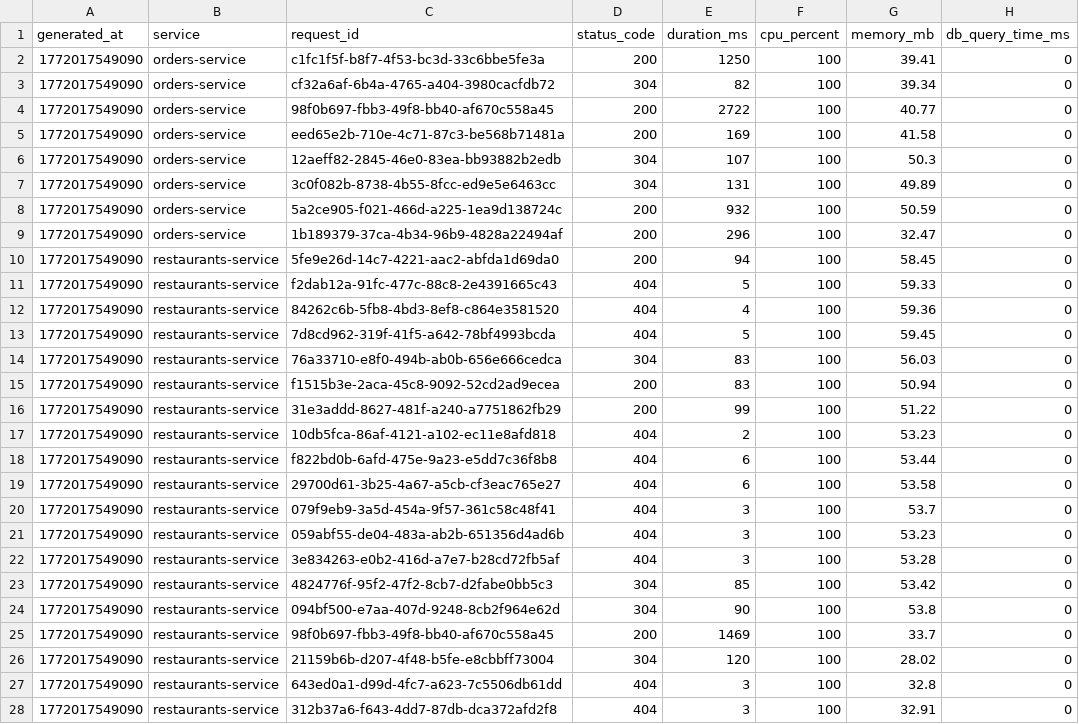
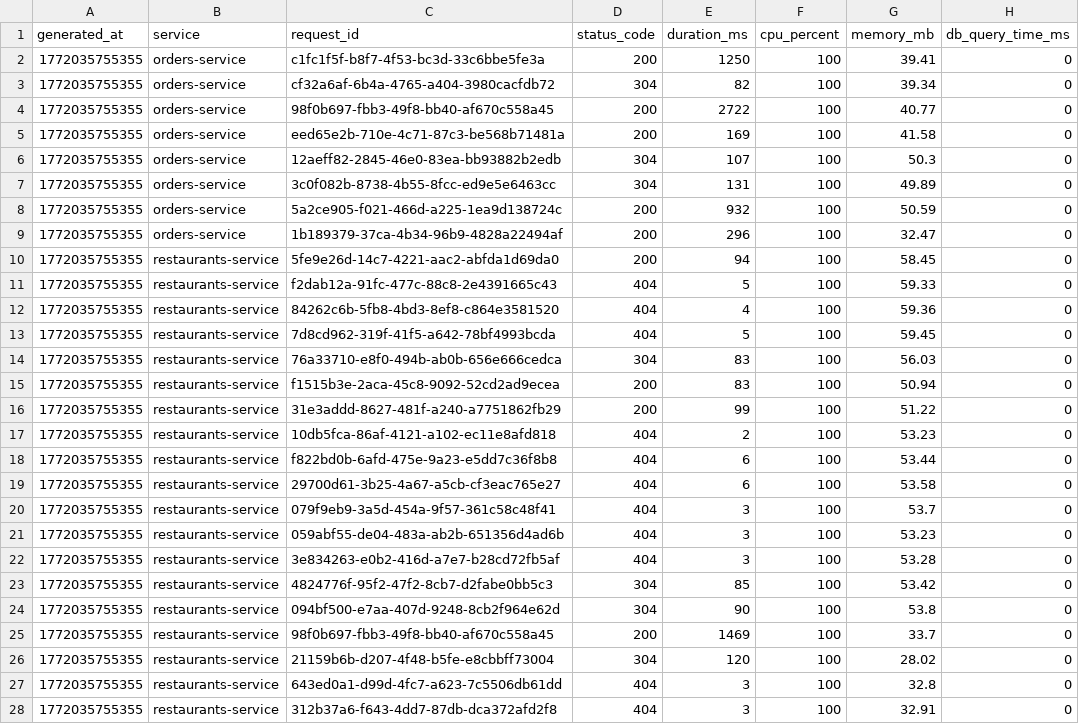
Before and after one commit to nimashag/nodejs-springboot-observabilitydata-collection-app, a CSV file: anomaly-detection-agent/data/metrics/request_samples.csv, drawn as a sheet; only a part is shown; the diff covers the shown part only.

```diff
--- a/anomaly-detection-agent/data/metrics/request_samples.csv
+++ b/anomaly-detection-agent/data/metrics/request_samples.csv
@@ -1,28 +1,28 @@
 generated_at,service,request_id,status_code,duration_ms,cpu_percent,memory_mb,db_query_time_ms
-1772017549090,orders-service,c1fc1f5f-b8f7-4f53-bc3d-33c6bbe5fe3a,200,1250,100,39.41,0
-1772017549090,orders-service,cf32a6af-6b4a-4765-a404-3980cacfdb72,304,82,100,39.34,0
-1772017549090,orders-service,98f0b697-fbb3-49f8-bb40-af670c558a45,200,2722,100,40.77,0
-1772017549090,orders-service,eed65e2b-710e-4c71-87c3-be568b71481a,200,169,100,41.58,0
-1772017549090,orders-service,12aeff82-2845-46e0-83ea-bb93882b2edb,304,107,100,50.3,0
-1772017549090,orders-service,3c0f082b-8738-4b55-8fcc-ed9e5e6463cc,304,131,100,49.89,0
-1772017549090,orders-service,5a2ce905-f021-466d-a225-1ea9d138724c,200,932,100,50.59,0
-1772017549090,orders-service,1b189379-37ca-4b34-96b9-4828a22494af,200,296,100,32.47,0
-1772017549090,restaurants-service,5fe9e26d-14c7-4221-aac2-abfda1d69da0,200,94,100,58.45,0
-1772017549090,restaurants-service,f2dab12a-91fc-477c-88c8-2e4391665c43,404,5,100,59.33,0
-1772017549090,restaurants-service,84262c6b-5fb8-4bd3-8ef8-c864e3581520,404,4,100,59.36,0
-1772017549090,restaurants-service,7d8cd962-319f-41f5-a642-78bf4993bcda,404,5,100,59.45,0
-1772017549090,restaurants-service,76a33710-e8f0-494b-ab0b-656e666cedca,304,83,100,56.03,0
-1772017549090,restaurants-service,f1515b3e-2aca-45c8-9092-52cd2ad9ecea,200,83,100,50.94,0
-1772017549090,restaurants-service,31e3addd-8627-481f-a240-a7751862fb29,200,99,100,51.22,0
-1772017549090,restaurants-service,10db5fca-86af-4121-a102-ec11e8afd818,404,2,100,53.23,0
-1772017549090,restaurants-service,f822bd0b-6afd-475e-9a23-e5dd7c36f8b8,404,6,100,53.44,0
-1772017549090,restaurants-service,29700d61-3b25-4a67-a5cb-cf3eac765e27,404,6,100,53.58,0
-1772017549090,restaurants-service,079f9eb9-3a5d-454a-9f57-361c58c48f41,404,3,100,53.7,0
-1772017549090,restaurants-service,059abf55-de04-483a-ab2b-651356d4ad6b,404,3,100,53.23,0
-1772017549090,restaurants-service,3e834263-e0b2-416d-a7e7-b28cd72fb5af,404,3,100,53.28,0
-1772017549090,restaurants-service,4824776f-95f2-47f2-8cb7-d2fabe0bb5c3,304,85,100,53.42,0
-1772017549090,restaurants-service,094bf500-e7aa-407d-9248-8cb2f964e62d,304,90,100,53.8,0
-1772017549090,restaurants-service,98f0b697-fbb3-49f8-bb40-af670c558a45,200,1469,100,33.7,0
-1772017549090,restaurants-service,21159b6b-d207-4f48-b5fe-e8cbbff73004,304,120,100,28.02,0
-1772017549090,restaurants-service,643ed0a1-d99d-4fc7-a623-7c5506db61dd,404,3,100,32.8,0
-1772017549090,restaurants-service,312b37a6-f643-4dd7-87db-dca372afd2f8,404,3,100,32.91,0
+1772035755355,orders-service,c1fc1f5f-b8f7-4f53-bc3d-33c6bbe5fe3a,200,1250,100,39.41,0
+1772035755355,orders-service,cf32a6af-6b4a-4765-a404-3980cacfdb72,304,82,100,39.34,0
+1772035755355,orders-service,98f0b697-fbb3-49f8-bb40-af670c558a45,200,2722,100,40.77,0
+1772035755355,orders-service,eed65e2b-710e-4c71-87c3-be568b71481a,200,169,100,41.58,0
+1772035755355,orders-service,12aeff82-2845-46e0-83ea-bb93882b2edb,304,107,100,50.3,0
+1772035755355,orders-service,3c0f082b-8738-4b55-8fcc-ed9e5e6463cc,304,131,100,49.89,0
+1772035755355,orders-service,5a2ce905-f021-466d-a225-1ea9d138724c,200,932,100,50.59,0
+1772035755355,orders-service,1b189379-37ca-4b34-96b9-4828a22494af,200,296,100,32.47,0
+1772035755355,restaurants-service,5fe9e26d-14c7-4221-aac2-abfda1d69da0,200,94,100,58.45,0
+1772035755355,restaurants-service,f2dab12a-91fc-477c-88c8-2e4391665c43,404,5,100,59.33,0
+1772035755355,restaurants-service,84262c6b-5fb8-4bd3-8ef8-c864e3581520,404,4,100,59.36,0
+1772035755355,restaurants-service,7d8cd962-319f-41f5-a642-78bf4993bcda,404,5,100,59.45,0
+1772035755355,restaurants-service,76a33710-e8f0-494b-ab0b-656e666cedca,304,83,100,56.03,0
+1772035755355,restaurants-service,f1515b3e-2aca-45c8-9092-52cd2ad9ecea,200,83,100,50.94,0
+1772035755355,restaurants-service,31e3addd-8627-481f-a240-a7751862fb29,200,99,100,51.22,0
+1772035755355,restaurants-service,10db5fca-86af-4121-a102-ec11e8afd818,404,2,100,53.23,0
+1772035755355,restaurants-service,f822bd0b-6afd-475e-9a23-e5dd7c36f8b8,404,6,100,53.44,0
+1772035755355,restaurants-service,29700d61-3b25-4a67-a5cb-cf3eac765e27,404,6,100,53.58,0
+1772035755355,restaurants-service,079f9eb9-3a5d-454a-9f57-361c58c48f41,404,3,100,53.7,0
+1772035755355,restaurants-service,059abf55-de04-483a-ab2b-651356d4ad6b,404,3,100,53.23,0
+1772035755355,restaurants-service,3e834263-e0b2-416d-a7e7-b28cd72fb5af,404,3,100,53.28,0
+1772035755355,restaurants-service,4824776f-95f2-47f2-8cb7-d2fabe0bb5c3,304,85,100,53.42,0
+1772035755355,restaurants-service,094bf500-e7aa-407d-9248-8cb2f964e62d,304,90,100,53.8,0
+1772035755355,restaurants-service,98f0b697-fbb3-49f8-bb40-af670c558a45,200,1469,100,33.7,0
+1772035755355,restaurants-service,21159b6b-d207-4f48-b5fe-e8cbbff73004,304,120,100,28.02,0
+1772035755355,restaurants-service,643ed0a1-d99d-4fc7-a623-7c5506db61dd,404,3,100,32.8,0
+1772035755355,restaurants-service,312b37a6-f643-4dd7-87db-dca372afd2f8,404,3,100,32.91,0
```
Also changed, not shown: 149 edited cells elsewhere in this file, anomaly-detection-agent/data/merged/logs_with_metrics_clean.csv, anomaly-detection-agent/data/merged/logs_with_metrics_only_matches.csv, 23 other files.
